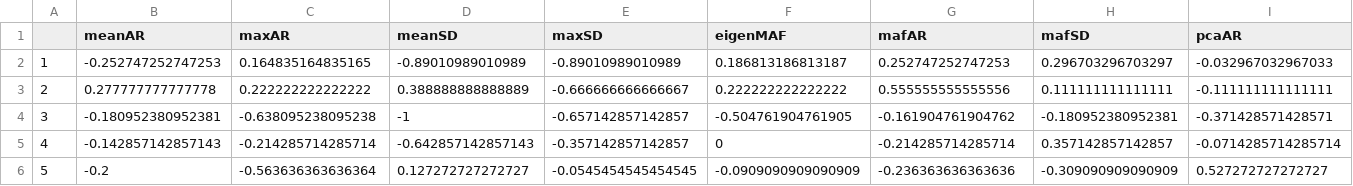
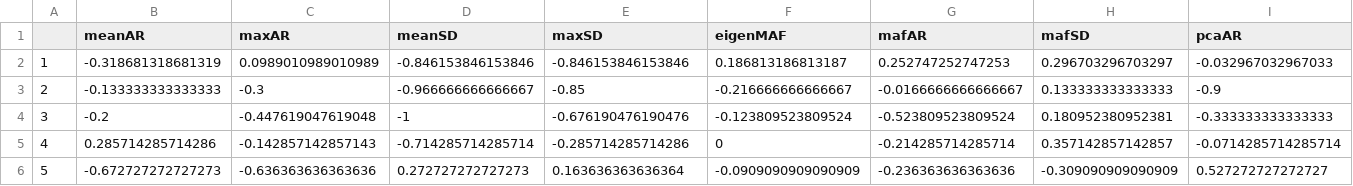
Before and after one commit to duncanobrien/ews-assessments, a CSV file: Results/lake_results/genus_lake_roll_multi_ews_phyto.csv, drawn as a sheet; only a part is shown; the diff covers the shown part only; the diff names each change by its address in the sheet, - before the commit and + after, or states it on an @@ line.

```diff
--- a/Results/lake_results/genus_lake_roll_multi_ews_phyto.csv
+++ b/Results/lake_results/genus_lake_roll_multi_ews_phyto.csv
-B2 (meanAR): -0.252747252747253
+B2 (meanAR): -0.318681318681319
-C2 (maxAR): 0.164835164835165
+C2 (maxAR): 0.0989010989010989
-D2 (meanSD): -0.89010989010989
+D2 (meanSD): -0.846153846153846
-E2 (maxSD): -0.89010989010989
+E2 (maxSD): -0.846153846153846
-B3 (meanAR): 0.277777777777778
+B3 (meanAR): -0.133333333333333
-C3 (maxAR): 0.222222222222222
+C3 (maxAR): -0.3
-D3 (meanSD): 0.388888888888889
+D3 (meanSD): -0.966666666666667
-E3 (maxSD): -0.666666666666667
+E3 (maxSD): -0.85
-F3 (eigenMAF): 0.222222222222222
+F3 (eigenMAF): -0.216666666666667
-G3 (mafAR): 0.555555555555556
+G3 (mafAR): -0.0166666666666667
-H3 (mafSD): 0.111111111111111
+H3 (mafSD): 0.133333333333333
-I3 (pcaAR): -0.111111111111111
+I3 (pcaAR): -0.9
-B4 (meanAR): -0.180952380952381
+B4 (meanAR): -0.2
-C4 (maxAR): -0.638095238095238
+C4 (maxAR): -0.447619047619048
-E4 (maxSD): -0.657142857142857
+E4 (maxSD): -0.676190476190476
-F4 (eigenMAF): -0.504761904761905
+F4 (eigenMAF): -0.123809523809524
-G4 (mafAR): -0.161904761904762
+G4 (mafAR): -0.523809523809524
-H4 (mafSD): -0.180952380952381
+H4 (mafSD): 0.180952380952381
-I4 (pcaAR): -0.371428571428571
+I4 (pcaAR): -0.333333333333333
-B5 (meanAR): -0.142857142857143
+B5 (meanAR): 0.285714285714286
-C5 (maxAR): -0.214285714285714
+C5 (maxAR): -0.142857142857143
-D5 (meanSD): -0.642857142857143
+D5 (meanSD): -0.714285714285714
-E5 (maxSD): -0.357142857142857
+E5 (maxSD): -0.285714285714286
-B6 (meanAR): -0.2
+B6 (meanAR): -0.672727272727273
-C6 (maxAR): -0.563636363636364
+C6 (maxAR): -0.636363636363636
-D6 (meanSD): 0.127272727272727
+D6 (meanSD): 0.272727272727273
-E6 (maxSD): -0.0545454545454545
+E6 (maxSD): 0.163636363636364
```
Also changed, not shown: 104 edited cells elsewhere in this file, Results/lake_results/genus_lake_roll_multi_ews_perm.csv, Results/lake_results/genus_lake_roll_multi_ews_zoo.csv, 19 other files.
